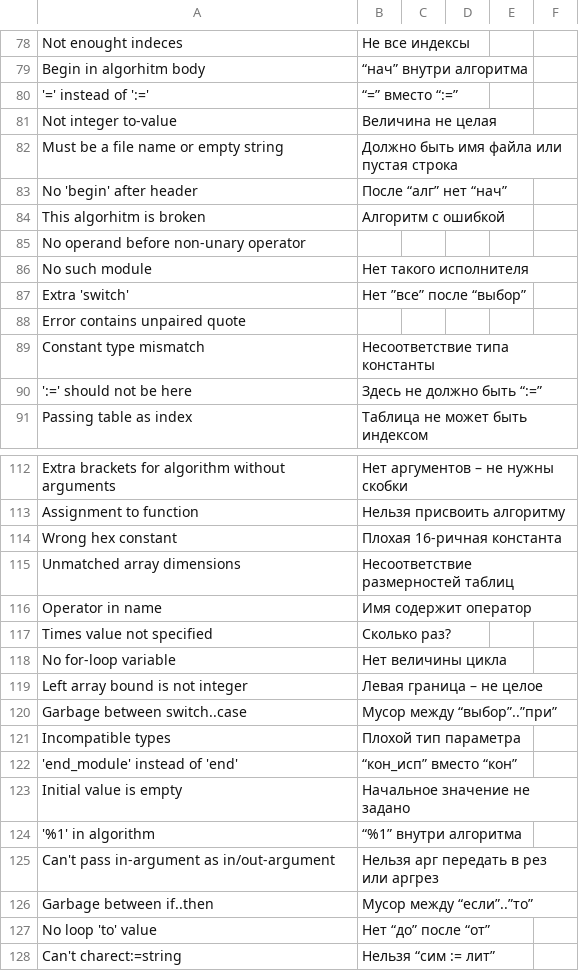
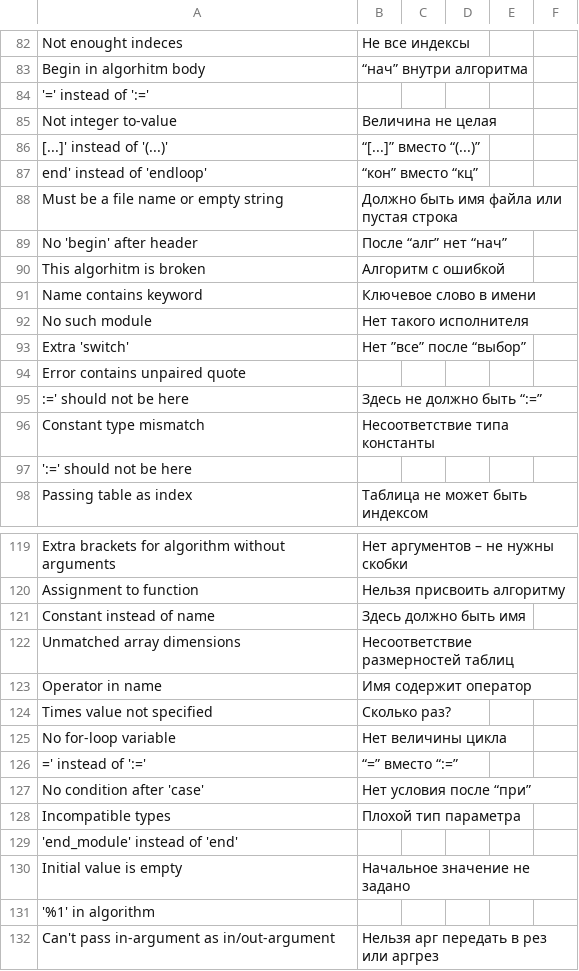
Before and after one commit to victor-yacovlev/kumir2, a CSV file: share/kumir2/kumiranalizer/messages.csv, drawn as a sheet; only a part is shown, gaps mark what is left out; the shorter side is filled out with more unchanged rows; the diff covers the shown part only.

Commit message:
git-svn-id: http://lpm.org.ru/svn/kumir2@627 382dccb8-6cdf-11e0-9640-eb60159f4418

```diff
--- a/share/kumir2/kumiranalizer/messages.csv
+++ b/share/kumir2/kumiranalizer/messages.csv
@@ -79,4 +83,6 @@
 "Begin in algorhitm body";"“нач” внутри алгоритма";"";"";"";"";
-"'=' instead of ':='";"“=” вместо “:=”";"";"";"";"";
+"'=' instead of ':='";"";"";"";"";"";
 "Not integer to-value";"Величина не целая";"";"";"";"";
+"[...]' instead of '(...)'";"“[...]” вместо “(...)”";"";"";"";"";
+"end' instead of 'endloop'";"“кон” вместо “кц”";"";"";"";"";
 "Must be a file name or empty string";"Должно быть имя файла или пустая строка";"";"";"";"";
@@ -84,3 +90,3 @@
 "This algorhitm is broken";"Алгоритм с ошибкой";"";"";"";"";
-"No operand before non-unary operator";"";"";"";"";"";
+"Name contains keyword";"Ключевое слово в имени";"";"";"";"";
 "No such module";"Нет такого исполнителя";"";"";"";"";
@@ -88,4 +94,5 @@
 "Error contains unpaired quote";"";"";"";"";"";
+":=' should not be here";"Здесь не должно быть “:=”";"";"";"";"";
 "Constant type mismatch";"Несоответствие типа константы";"";"";"";"";
-"':=' should not be here";"Здесь не должно быть “:=”";"";"";"";"";
+"':=' should not be here";"";"";"";"";"";
 "Passing table as index";"Таблица не может быть индексом";"";"";"";"";
@@ -113,3 +120,3 @@
 "Assignment to function";"Нельзя присвоить алгоритму";"";"";"";"";
-"Wrong hex constant";"Плохая 16-ричная константа";"";"";"";"";
+"Constant instead of name";"Здесь должно быть имя";"";"";"";"";
 "Unmatched array dimensions";"Несоответствие размерностей таблиц";"";"";"";"";
@@ -118,8 +125,8 @@
 "No for-loop variable";"Нет величины цикла";"";"";"";"";
-"Left array bound is not integer";"Левая граница – не целое";"";"";"";"";
-"Garbage between switch..case";"Мусор между “выбор”..”при”";"";"";"";"";
+"=' instead of ':='";"“=” вместо “:=”";"";"";"";"";
+"No condition after 'case'";"Нет условия после “при”";"";"";"";"";
 "Incompatible types";"Плохой тип параметра";"";"";"";"";
-"'end_module' instead of 'end'";"“кон_исп” вместо “кон”";"";"";"";"";
+"'end_module' instead of 'end'";"";"";"";"";"";
 "Initial value is empty";"Начальное значение не задано";"";"";"";"";
-"'%1' in algorithm";"“%1” внутри алгоритма";"";"";"";"";
+"'%1' in algorithm";"";"";"";"";"";
 "Can't pass in-argument as in/out-argument";"Нельзя арг передать в рез или аргрез";"";"";"";"";
```
Also changed, not shown: 9 added rows, 11 moved rows and 7 edited cells elsewhere in this file, 8 other files.
